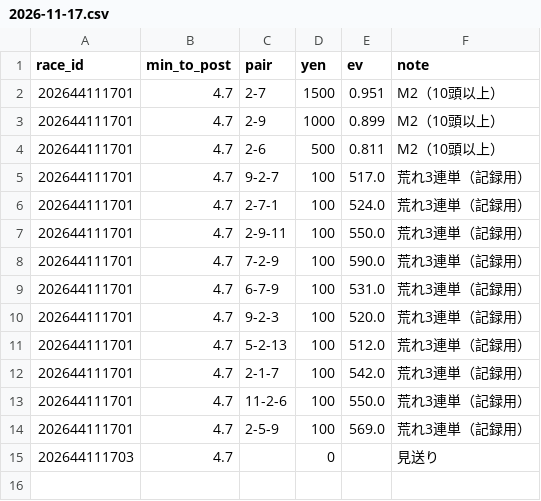
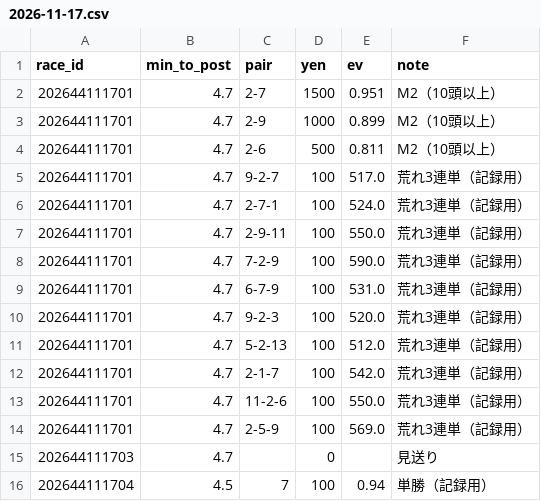
Before and after one commit to ojplmokn-rgb/boatrace-collect, a CSV file: keiba_preds/2026-11-17.csv, drawn as a sheet.

```diff
--- a/keiba_preds/2026-11-17.csv
+++ b/keiba_preds/2026-11-17.csv
@@ -15 +15,2 @@
 202644111703,4.7,,0,,見送り
+202644111704,4.5,7,100,0.94,単勝（記録用）
```
